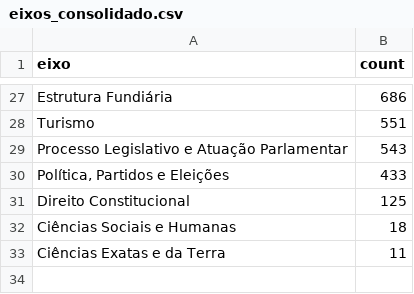
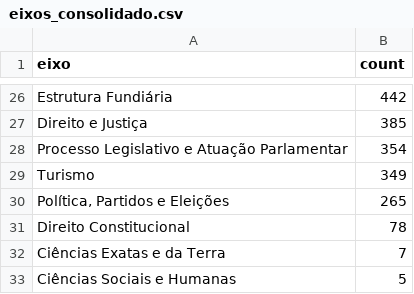
Before and after one commit to cocaioo/bdr-final, a CSV file: artifacts/q2/eixos_consolidado.csv, drawn as a sheet; only a part is shown, gaps mark what is left out; removed rows and columns are numbered as before the commit, all else as after; the diff covers the shown part only; the diff names each change by its address in the sheet, - before the commit and + after, or states it on an @@ line.

```diff
--- a/artifacts/q2/eixos_consolidado.csv
+++ b/artifacts/q2/eixos_consolidado.csv
-B26 (count): 686
+B26 (count): 442
-row 28: Turismo | 551
+row 27: Direito e Justiça | 385
-B28 (count): 543
+B28 (count): 354
+row 29: Turismo | 349
-B30 (count): 433
+B30 (count): 265
-B31 (count): 125
+B31 (count): 78
-row 32: Ciências Sociais e Humanas | 18
-B32 (count): 11
+B32 (count): 7
+row 33: Ciências Sociais e Humanas | 5
```
Also changed, not shown: 8 added rows, 9 removed rows and 16 edited cells elsewhere in this file, artifacts/q2/eixos_counts_by_year.csv, 36 other files.
